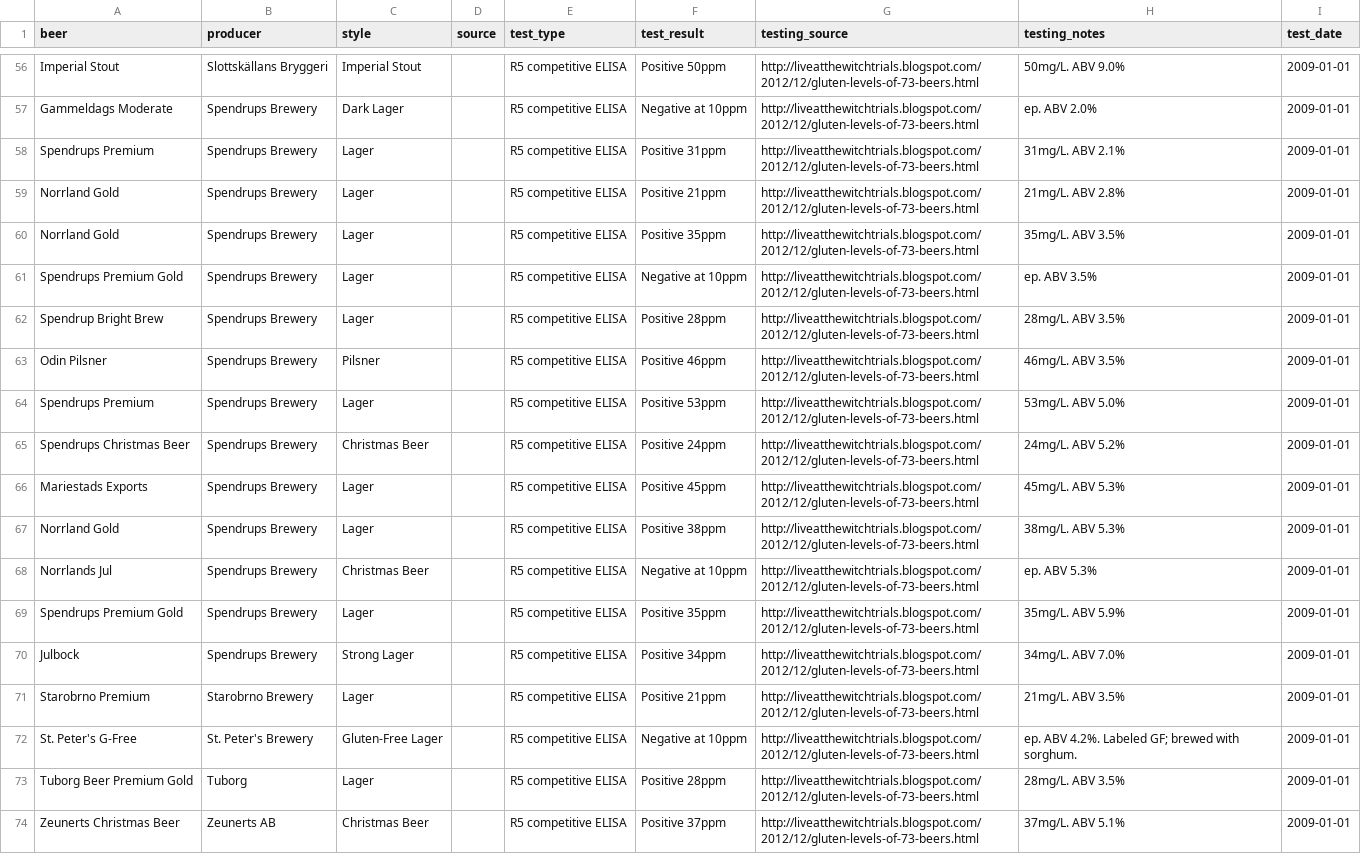
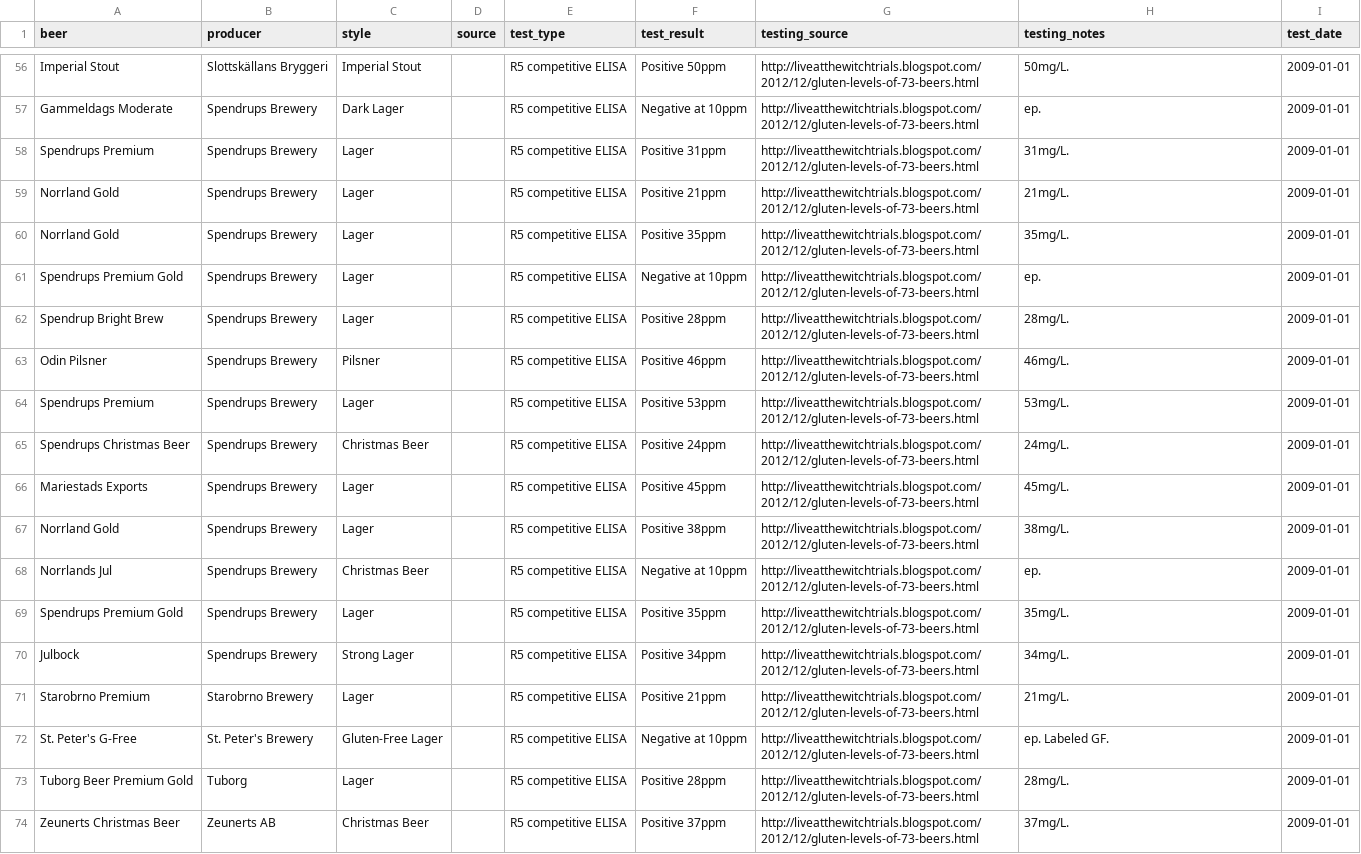
Before and after one commit to samrispaud/brewcheck, a CSV file: data/sources/nfa_2009_results.csv, drawn as a sheet; only a part is shown, gaps mark what is left out; the diff covers the shown part only; the diff names each change by its address in the sheet, - before the commit and + after, or states it on an @@ line.

Commit message:
data: strip ABV, ingredients, and fabricated observations from testing_notes
nfa_2009 (73 rows): removed ABV percentage from all notes; removed
ingredient mention from St. Peter's G-Free.
cookingaldante (1 row): removed fabricated 'Discordant pattern noted'
observation not present in source article.

```diff
--- a/data/sources/nfa_2009_results.csv
+++ b/data/sources/nfa_2009_results.csv
-H56 (testing_notes): 50mg/L. ABV 9.0%
+H56 (testing_notes): 50mg/L.
-H57 (testing_notes): ep. ABV 2.0%
+H57 (testing_notes): ep.
-H58 (testing_notes): 31mg/L. ABV 2.1%
+H58 (testing_notes): 31mg/L.
-H59 (testing_notes): 21mg/L. ABV 2.8%
+H59 (testing_notes): 21mg/L.
-H60 (testing_notes): 35mg/L. ABV 3.5%
+H60 (testing_notes): 35mg/L.
-H61 (testing_notes): ep. ABV 3.5%
+H61 (testing_notes): ep.
-H62 (testing_notes): 28mg/L. ABV 3.5%
+H62 (testing_notes): 28mg/L.
-H63 (testing_notes): 46mg/L. ABV 3.5%
+H63 (testing_notes): 46mg/L.
-H64 (testing_notes): 53mg/L. ABV 5.0%
+H64 (testing_notes): 53mg/L.
-H65 (testing_notes): 24mg/L. ABV 5.2%
+H65 (testing_notes): 24mg/L.
-H66 (testing_notes): 45mg/L. ABV 5.3%
+H66 (testing_notes): 45mg/L.
-H67 (testing_notes): 38mg/L. ABV 5.3%
+H67 (testing_notes): 38mg/L.
-H68 (testing_notes): ep. ABV 5.3%
+H68 (testing_notes): ep.
-H69 (testing_notes): 35mg/L. ABV 5.9%
+H69 (testing_notes): 35mg/L.
-H70 (testing_notes): 34mg/L. ABV 7.0%
+H70 (testing_notes): 34mg/L.
-H71 (testing_notes): 21mg/L. ABV 3.5%
+H71 (testing_notes): 21mg/L.
-H72 (testing_notes): ep. ABV 4.2%. Labeled GF; brewed with sorghum.
+H72 (testing_notes): ep. Labeled GF.
-H73 (testing_notes): 28mg/L. ABV 3.5%
+H73 (testing_notes): 28mg/L.
-H74 (testing_notes): 37mg/L. ABV 5.1%
+H74 (testing_notes): 37mg/L.
```
Also changed, not shown: 54 edited cells elsewhere in this file, data/sources/cookingaldante_results.csv, 2 other files.
